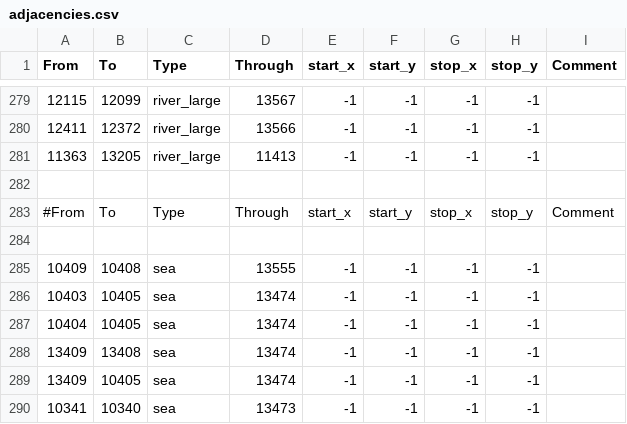
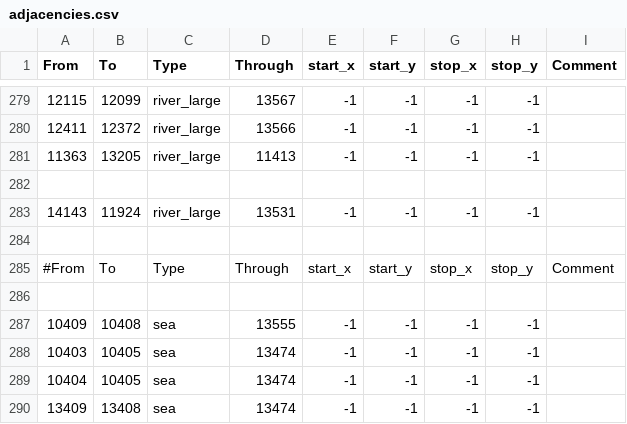
Before and after one commit to Leviathonlx/MoreBookmarks-Plus, a CSV file: BookmarksGit/map_data/adjacencies.csv, drawn as a sheet; only a part is shown, gaps mark what is left out; the shorter side is filled out with more unchanged rows; the diff names each change by its address in the sheet, - before the commit and + after, or states it on an @@ line.

```diff
--- a/BookmarksGit/map_data/adjacencies.csv
+++ b/BookmarksGit/map_data/adjacencies.csv
+row 283: 14143 | 11924 | river_large | 13531 | -1 | -1 | -1 | -1
+row 284: (empty)
```
Also changed, not shown: BookmarksGit/map_data/definition.csv, 13 other files.
